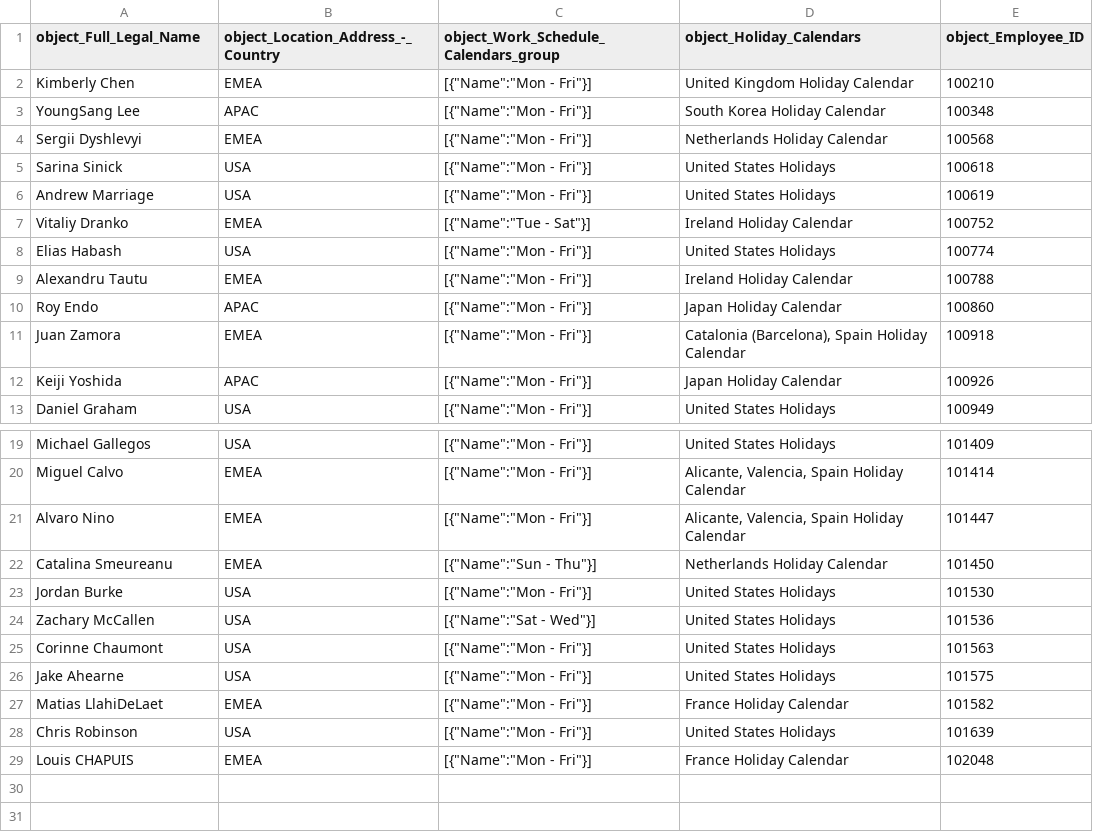
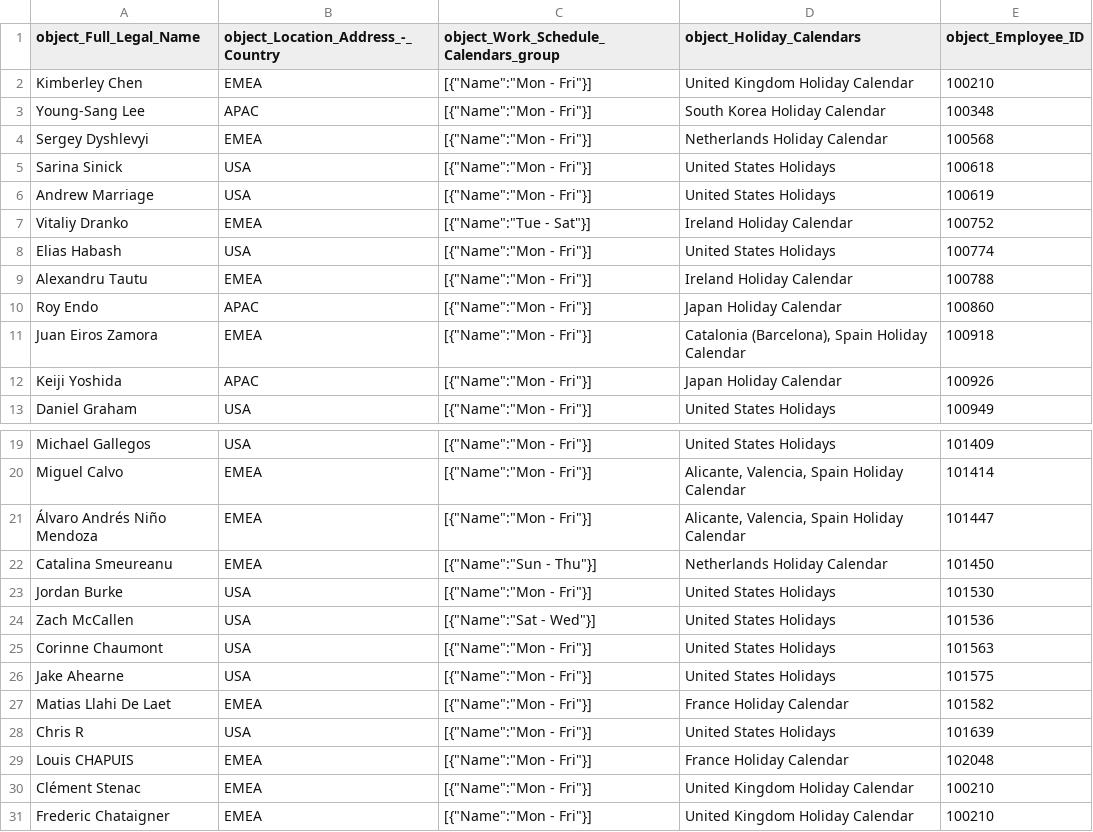
Before and after one commit to royendo/Rill, a CSV file: data/WD_workschedule_prepared.csv, drawn as a sheet; only a part is shown, gaps mark what is left out.

Commit message:
names

```diff
--- a/data/WD_workschedule_prepared.csv
+++ b/data/WD_workschedule_prepared.csv
@@ -1,5 +1,5 @@
 object_Full_Legal_Name,object_Location_Address_-_Country,object_Work_Schedule_Calendars_group,object_Holiday_Calendars,object_Employee_ID
-Kimberly Chen,EMEA,"[{""Name"":""Mon - Fri""}]",United Kingdom Holiday Calendar,100210
-YoungSang Lee,APAC,"[{""Name"":""Mon - Fri""}]",South Korea Holiday Calendar,100348
-Sergii Dyshlevyi,EMEA,"[{""Name"":""Mon - Fri""}]",Netherlands Holiday Calendar,100568
+Kimberley Chen,EMEA,"[{""Name"":""Mon - Fri""}]",United Kingdom Holiday Calendar,100210
+Young-Sang Lee,APAC,"[{""Name"":""Mon - Fri""}]",South Korea Holiday Calendar,100348
+Sergey Dyshlevyi,EMEA,"[{""Name"":""Mon - Fri""}]",Netherlands Holiday Calendar,100568
 Sarina Sinick,USA,"[{""Name"":""Mon - Fri""}]",United States Holidays,100618
@@ -10,3 +10,3 @@ Alexandru Tautu,EMEA,"[{""Name"":""Mon - Fri""}]",Ireland Holiday Calendar,10078
 Roy Endo,APAC,"[{""Name"":""Mon - Fri""}]",Japan Holiday Calendar,100860
-Juan Zamora,EMEA,"[{""Name"":""Mon - Fri""}]","Catalonia (Barcelona), Spain Holiday Calendar",100918
+Juan Eiros Zamora,EMEA,"[{""Name"":""Mon - Fri""}]","Catalonia (Barcelona), Spain Holiday Calendar",100918
 Keiji Yoshida,APAC,"[{""Name"":""Mon - Fri""}]",Japan Holiday Calendar,100926
@@ -20,10 +20,12 @@ Michael Gallegos,USA,"[{""Name"":""Mon - Fri""}]",United States Holidays,101409
 Miguel Calvo,EMEA,"[{""Name"":""Mon - Fri""}]","Alicante, Valencia, Spain Holiday Calendar",101414
-Alvaro Nino,EMEA,"[{""Name"":""Mon - Fri""}]","Alicante, Valencia, Spain Holiday Calendar",101447
+Álvaro Andrés Niño Mendoza,EMEA,"[{""Name"":""Mon - Fri""}]","Alicante, Valencia, Spain Holiday Calendar",101447
 Catalina Smeureanu,EMEA,"[{""Name"":""Sun - Thu""}]",Netherlands Holiday Calendar,101450
 Jordan Burke,USA,"[{""Name"":""Mon - Fri""}]",United States Holidays,101530
-Zachary McCallen,USA,"[{""Name"":""Sat - Wed""}]",United States Holidays,101536
+Zach McCallen,USA,"[{""Name"":""Sat - Wed""}]",United States Holidays,101536
 Corinne Chaumont,USA,"[{""Name"":""Mon - Fri""}]",United States Holidays,101563
 Jake Ahearne,USA,"[{""Name"":""Mon - Fri""}]",United States Holidays,101575
-Matias LlahiDeLaet,EMEA,"[{""Name"":""Mon - Fri""}]",France Holiday Calendar,101582
-Chris Robinson,USA,"[{""Name"":""Mon - Fri""}]",United States Holidays,101639
+Matias Llahi De Laet,EMEA,"[{""Name"":""Mon - Fri""}]",France Holiday Calendar,101582
+Chris R,USA,"[{""Name"":""Mon - Fri""}]",United States Holidays,101639
 Louis CHAPUIS,EMEA,"[{""Name"":""Mon - Fri""}]",France Holiday Calendar,102048
+Clément Stenac,EMEA,"[{""Name"":""Mon - Fri""}]",United Kingdom Holiday Calendar,100210
+Frederic Chataigner,EMEA,"[{""Name"":""Mon - Fri""}]",United Kingdom Holiday Calendar,100210
```
